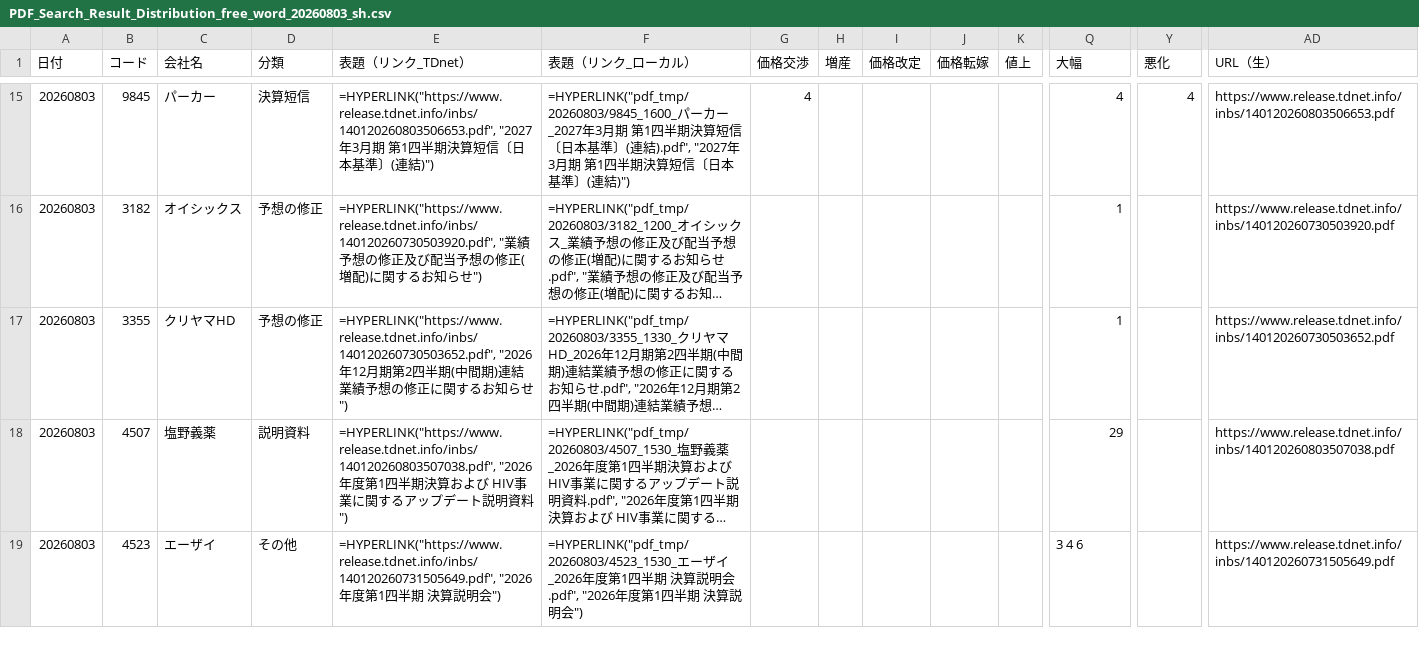
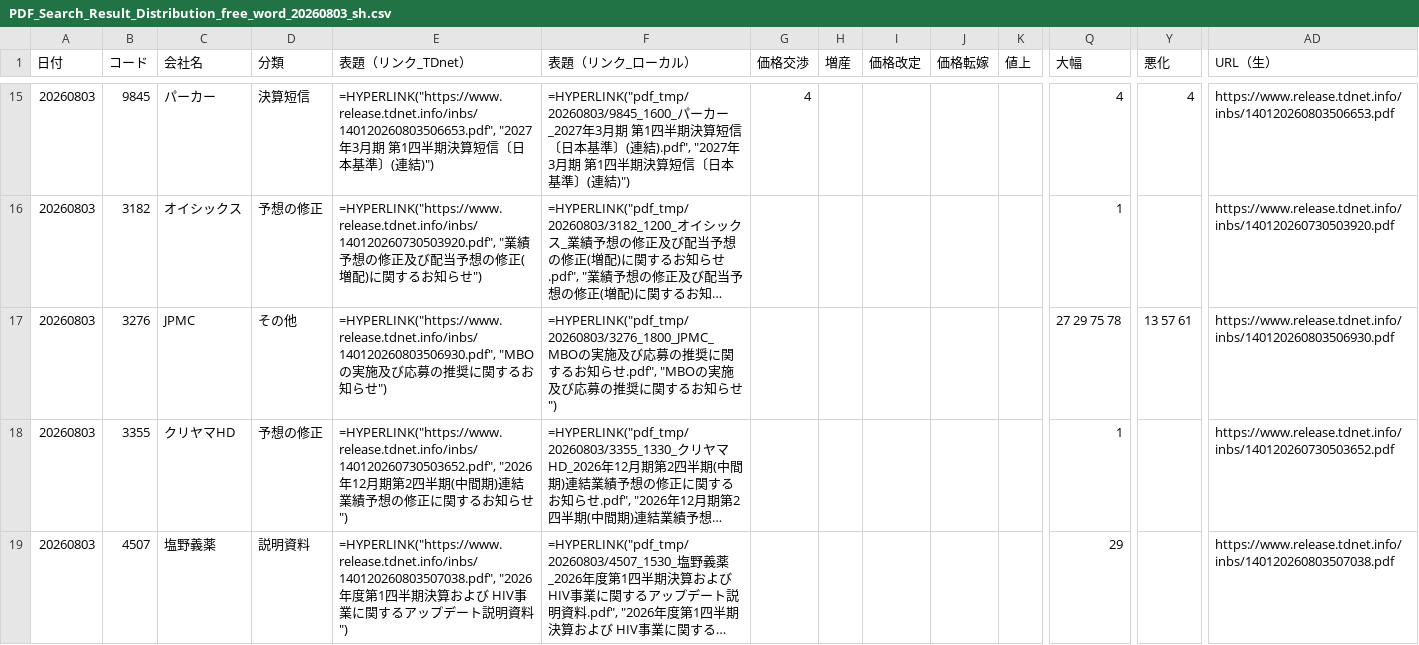
Before and after one commit to onokazu777/tdnet-viewer, a CSV file: data/search/PDF_Search_Result_Distribution_free_word_20260803_sh.csv, drawn as a sheet; only a part is shown, gaps mark what is left out; the shorter side is filled out with more unchanged rows; long unchanged cells end in …; rows hold the shown columns only; the diff covers the shown part only; the diff names each change by its address in the sheet, - before the commit and + after, or states it on an @@ line.

```diff
--- a/data/search/PDF_Search_Result_Distribution_free_word_20260803_sh.csv
+++ b/data/search/PDF_Search_Result_Distribution_free_word_20260803_sh.csv
+row 17: 20260803 | 3276 | JPMC | その他 | =HYPERLINK("https://www.release.tdnet.info/inbs/140120260803506930.pdf", "MBOの実施及び応募の推奨に関するお知らせ") | =HYPERLINK("pdf_tmp/20260803/3276_1800_JPMC_MBOの実施及び応募の推奨に関するお知らせ.pdf", "MBOの実施及び応募の推奨に関するお知らせ") |  |  |  |  |  | 27 29 75 78 | 13 57 61 | https://www.release.tdnet.info/inbs/140120260803506930.pdf
```
Also changed, not shown: 2 added rows elsewhere in this file, data/search/Analysis_Hits_free_word_20260803.csv, 5 other files.
